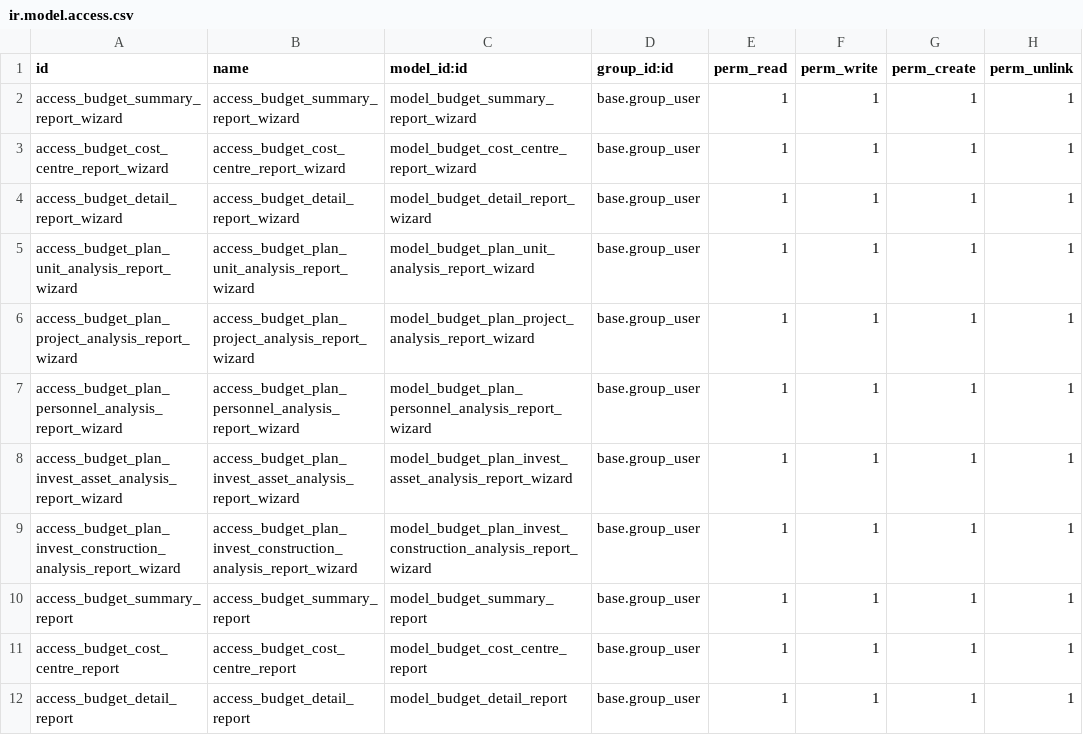
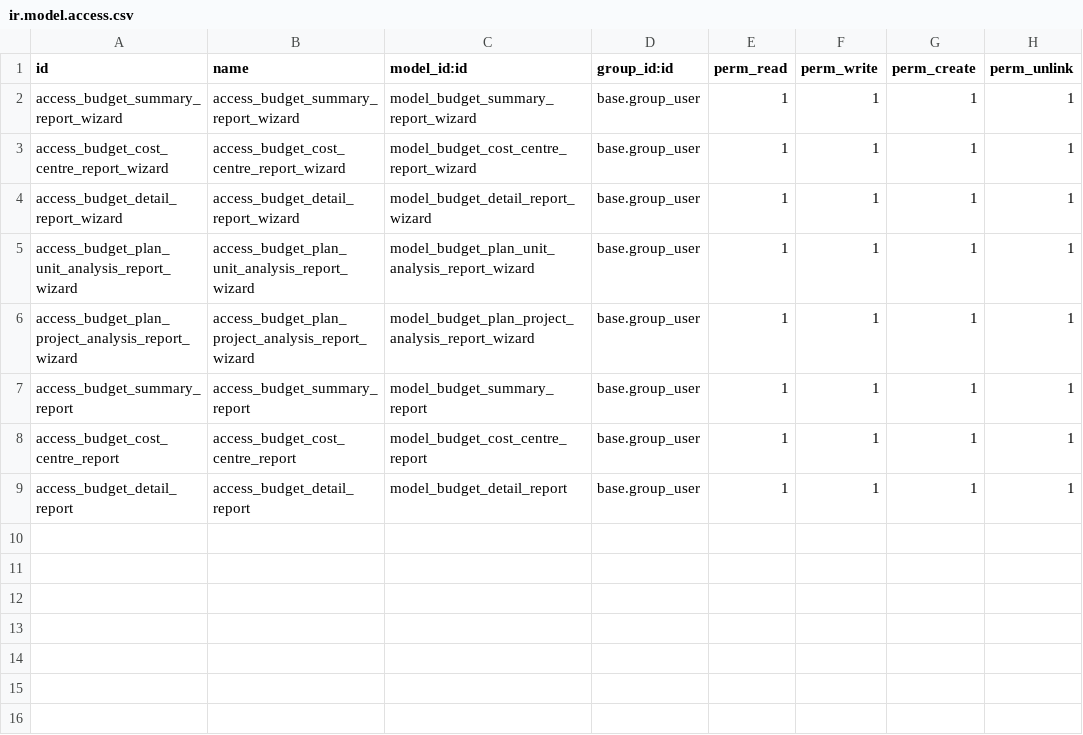
Before and after one commit to pabi2/pb2_addons, a CSV file: pabi_budget_report/security/ir.model.access.csv, drawn as a sheet; the diff names each change by its address in the sheet, - before the commit and + after, or states it on an @@ line.

Commit message:
[IMP] Update pabi_budget_report

```diff
--- a/pabi_budget_report/security/ir.model.access.csv
+++ b/pabi_budget_report/security/ir.model.access.csv
-row 7: access_budget_plan_personnel_analysis_report_wizard | access_budget_plan_personnel_analysis_report_wizard | model_budget_plan_personnel_analysis_report_wizard | base.group_user | 1 | 1 | 1 | 1
-row 8: access_budget_plan_invest_asset_analysis_report_wizard | access_budget_plan_invest_asset_analysis_report_wizard | model_budget_plan_invest_asset_analysis_report_wizard | base.group_user | 1 | 1 | 1 | 1
-row 9: access_budget_plan_invest_construction_analysis_report_wizard | access_budget_plan_invest_construction_analysis_report_wizard | model_budget_plan_invest_construction_analysis_report_wizard | base.group_user | 1 | 1 | 1 | 1
```
Also changed, not shown: 18 other files.
